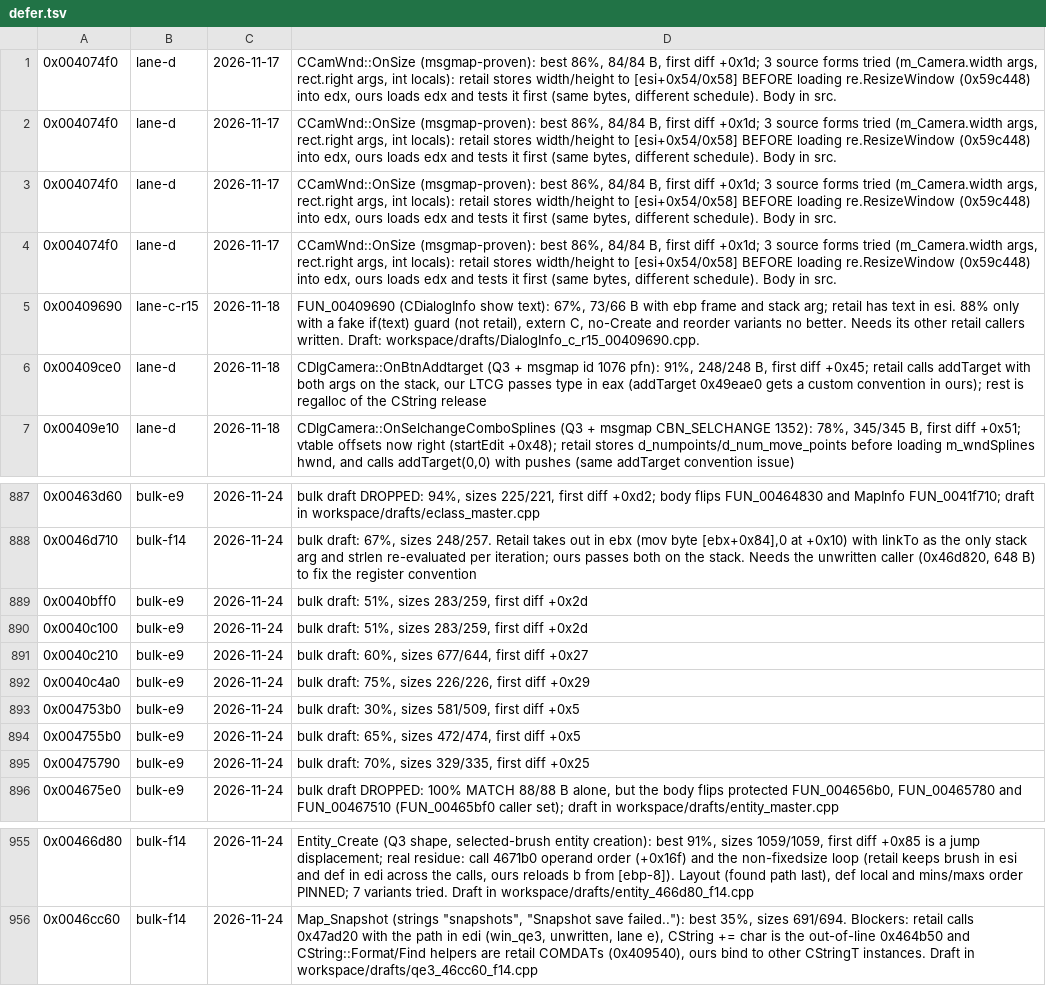
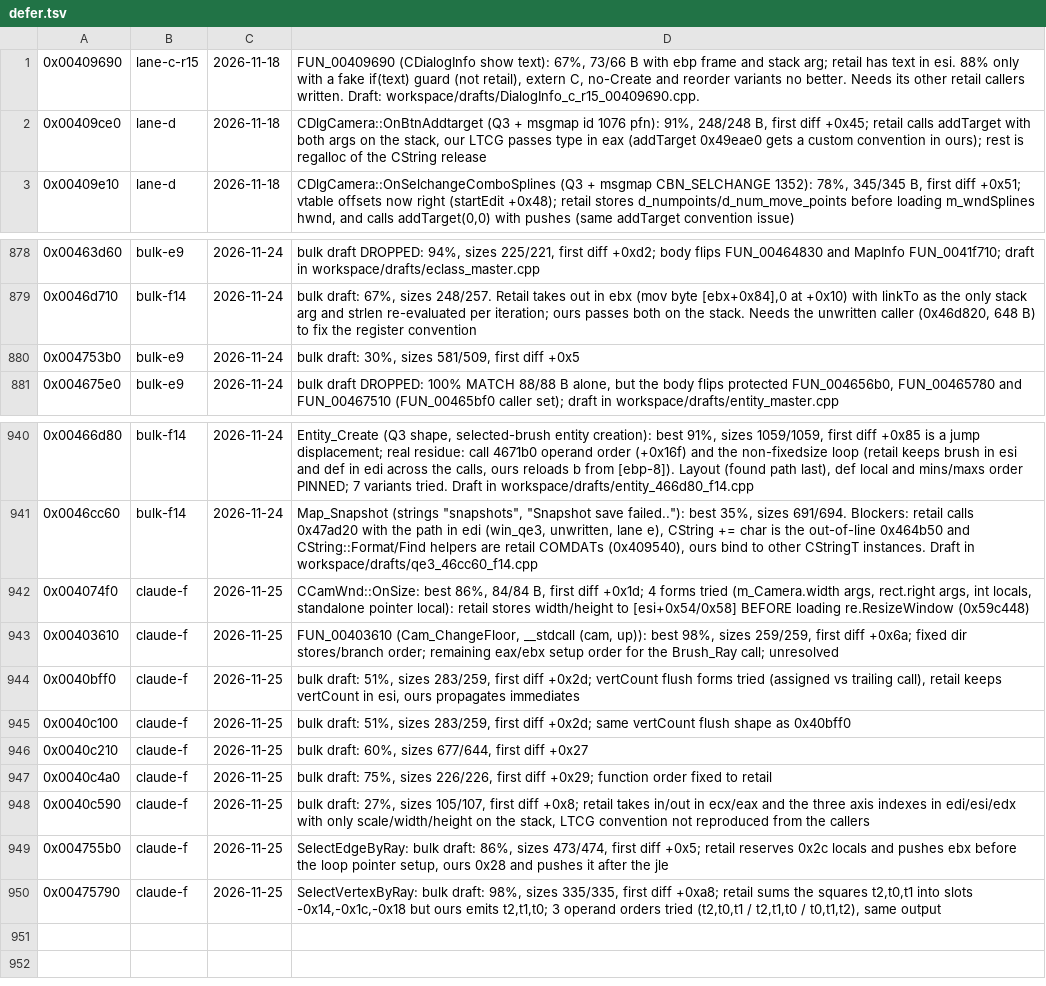
Before and after one commit to nawaftahir/cod2_wip, a TSV file: ledger/defer.tsv, drawn as a sheet; only a part is shown, gaps mark what is left out; the diff covers the shown part only.

Commit message:
vertsel: point-click select matches, ledger rows for the camera/draw/vertsel batch

```diff
--- a/ledger/defer.tsv
+++ b/ledger/defer.tsv
@@ -1,5 +1 @@
-0x004074f0	lane-d	2026-11-17	CCamWnd::OnSize (msgmap-proven): best 86%, 84/84 B, first diff +0x1d; 3 source forms tried (m_Camera.width args, rect.right args, int locals): retail stores width/height to [esi+0x54/0x58] BEFORE loading re.ResizeWindow (0x59c448) into edx, ours loads edx and tests it first (same bytes, different schedule). Body in src.
-0x004074f0	lane-d	2026-11-17	CCamWnd::OnSize (msgmap-proven): best 86%, 84/84 B, first diff +0x1d; 3 source forms tried (m_Camera.width args, rect.right args, int locals): retail stores width/height to [esi+0x54/0x58] BEFORE loading re.ResizeWindow (0x59c448) into edx, ours loads edx and tests it first (same bytes, different schedule). Body in src.
-0x004074f0	lane-d	2026-11-17	CCamWnd::OnSize (msgmap-proven): best 86%, 84/84 B, first diff +0x1d; 3 source forms tried (m_Camera.width args, rect.right args, int locals): retail stores width/height to [esi+0x54/0x58] BEFORE loading re.ResizeWindow (0x59c448) into edx, ours loads edx and tests it first (same bytes, different schedule). Body in src.
-0x004074f0	lane-d	2026-11-17	CCamWnd::OnSize (msgmap-proven): best 86%, 84/84 B, first diff +0x1d; 3 source forms tried (m_Camera.width args, rect.right args, int locals): retail stores width/height to [esi+0x54/0x58] BEFORE loading re.ResizeWindow (0x59c448) into edx, ours loads edx and tests it first (same bytes, different schedule). Body in src.
 0x00409690	lane-c-r15	2026-11-18	FUN_00409690 (CDialogInfo show text): 67%, 73/66 B with ebp frame and stack arg; retail has text in esi. 88% only with a fake if(text) guard (not retail), extern C, no-Create and reorder variants no better. Needs its other retail callers written. Draft: workspace/drafts/DialogInfo_c_r15_00409690.cpp.
@@ -888,9 +879,3 @@
 0x0046d710	bulk-f14	2026-11-24	bulk draft: 67%, sizes 248/257. Retail takes out in ebx (mov byte [ebx+0x84],0 at +0x10) with linkTo as the only stack arg and strlen re-evaluated per iteration; ours passes both on the stack. Needs the unwritten caller (0x46d820, 648 B) to fix the register convention
-0x0040bff0	bulk-e9	2026-11-24	bulk draft: 51%, sizes 283/259, first diff +0x2d
-0x0040c100	bulk-e9	2026-11-24	bulk draft: 51%, sizes 283/259, first diff +0x2d
-0x0040c210	bulk-e9	2026-11-24	bulk draft: 60%, sizes 677/644, first diff +0x27
-0x0040c4a0	bulk-e9	2026-11-24	bulk draft: 75%, sizes 226/226, first diff +0x29
 0x004753b0	bulk-e9	2026-11-24	bulk draft: 30%, sizes 581/509, first diff +0x5
-0x004755b0	bulk-e9	2026-11-24	bulk draft: 65%, sizes 472/474, first diff +0x5
-0x00475790	bulk-e9	2026-11-24	bulk draft: 70%, sizes 329/335, first diff +0x25
 0x004675e0	bulk-e9	2026-11-24	bulk draft DROPPED: 100% MATCH 88/88 B alone, but the body flips protected FUN_004656b0, FUN_00465780 and FUN_00467510 (FUN_00465bf0 caller set); draft in workspace/drafts/entity_master.cpp
@@ -956 +941,10 @@
 0x0046cc60	bulk-f14	2026-11-24	Map_Snapshot (strings "snapshots", "Snapshot save failed.."): best 35%, sizes 691/694. Blockers: retail calls 0x47ad20 with the path in edi (win_qe3, unwritten, lane e), CString += char is the out-of-line 0x464b50 and CString::Format/Find helpers are retail COMDATs (0x409540), ours bind to other CStringT instances. Draft in workspace/drafts/qe3_46cc60_f14.cpp
+0x004074f0	claude-f	2026-11-25	CCamWnd::OnSize: best 86%, 84/84 B, first diff +0x1d; 4 forms tried (m_Camera.width args, rect.right args, int locals, standalone pointer local): retail stores width/height to [esi+0x54/0x58] BEFORE loading re.ResizeWindow (0x59c448)
+0x00403610	claude-f	2026-11-25	FUN_00403610 (Cam_ChangeFloor, __stdcall (cam, up)): best 98%, sizes 259/259, first diff +0x6a; fixed dir stores/branch order; remaining eax/ebx setup order for the Brush_Ray call; unresolved
+0x0040bff0	claude-f	2026-11-25	bulk draft: 51%, sizes 283/259, first diff +0x2d; vertCount flush forms tried (assigned vs trailing call), retail keeps vertCount in esi, ours propagates immediates
+0x0040c100	claude-f	2026-11-25	bulk draft: 51%, sizes 283/259, first diff +0x2d; same vertCount flush shape as 0x40bff0
+0x0040c210	claude-f	2026-11-25	bulk draft: 60%, sizes 677/644, first diff +0x27
+0x0040c4a0	claude-f	2026-11-25	bulk draft: 75%, sizes 226/226, first diff +0x29; function order fixed to retail
+0x0040c590	claude-f	2026-11-25	bulk draft: 27%, sizes 105/107, first diff +0x8; retail takes in/out in ecx/eax and the three axis indexes in edi/esi/edx with only scale/width/height on the stack, LTCG convention not reproduced from the callers
+0x004755b0	claude-f	2026-11-25	SelectEdgeByRay: bulk draft: 86%, sizes 473/474, first diff +0x5; retail reserves 0x2c locals and pushes ebx before the loop pointer setup, ours 0x28 and pushes it after the jle
+0x00475790	claude-f	2026-11-25	SelectVertexByRay: bulk draft: 98%, sizes 335/335, first diff +0xa8; retail sums the squares t2,t0,t1 into slots -0x14,-0x1c,-0x18 but ours emits t2,t1,t0; 3 operand orders tried (t2,t0,t1 / t2,t1,t0 / t0,t1,t2), same output
```
Also changed, not shown: 5 removed rows elsewhere in this file, ledger/matches.tsv, 2 other files.
